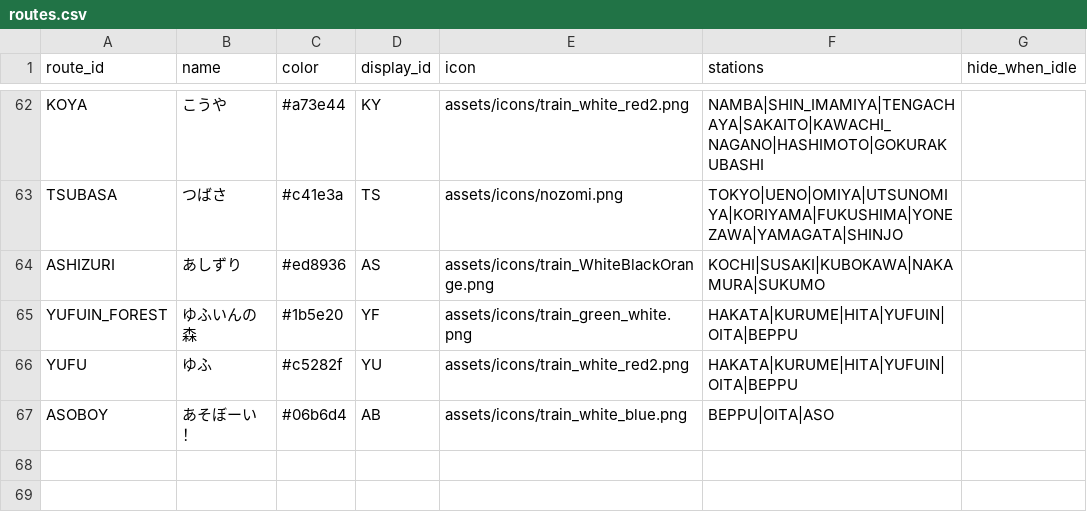
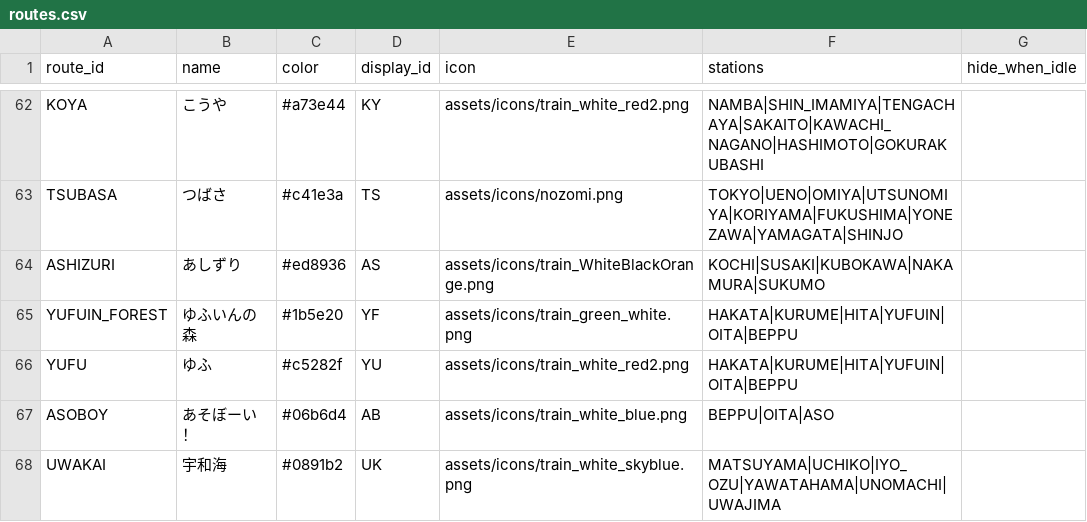
Before and after one commit to tetsuhagi/tetsudou-map-jp, a CSV file: data/routes.csv, drawn as a sheet; only a part is shown, gaps mark what is left out; the diff names each change by its address in the sheet, - before the commit and + after, or states it on an @@ line.

```diff
--- a/data/routes.csv
+++ b/data/routes.csv
+row 68: UWAKAI | 宇和海 | #0891b2 | UK | assets/icons/train_white_skyblue.png | MATSUYAMA|UCHIKO|IYO_OZU|YAWATAHAMA|UNOMACHI|UWAJIMA
```
Also changed, not shown: data/stations.csv, 8 other files.
